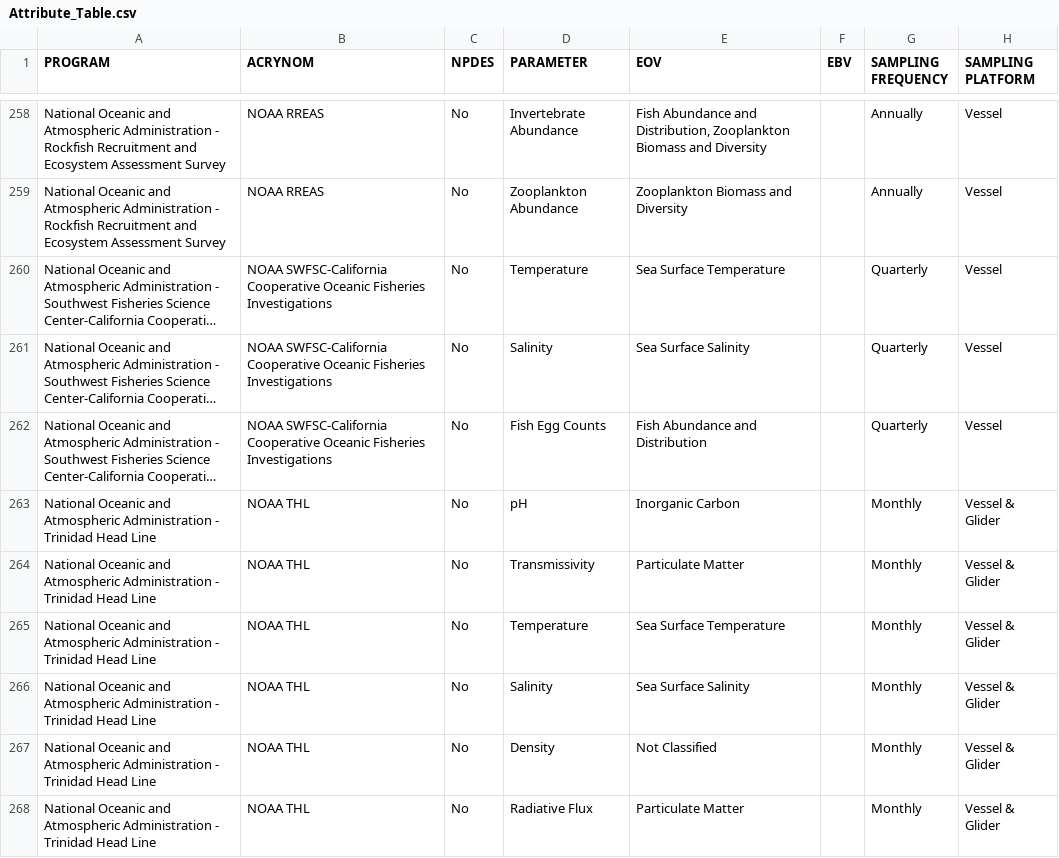
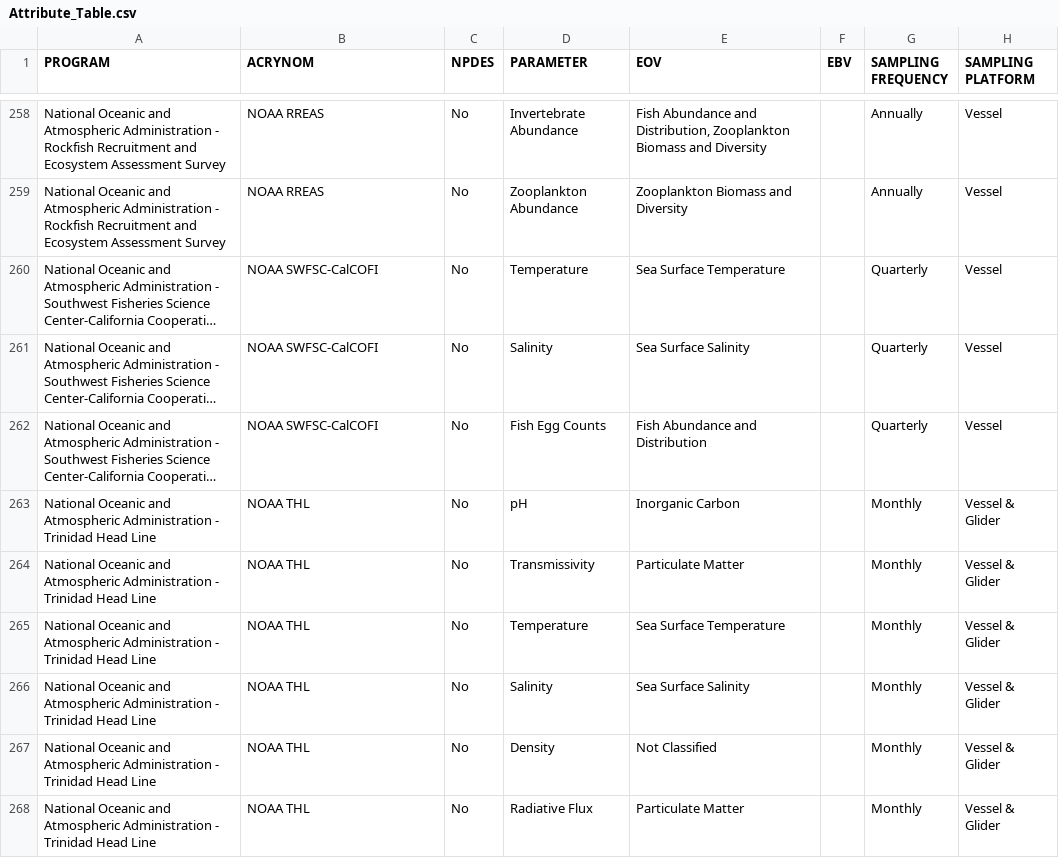
Before and after one commit to CalCOFI/2026-ucla-cal-ocean-coastal-monitoring-map, a CSV file: Attribute_Table.csv, drawn as a sheet; only a part is shown, gaps mark what is left out; long unchanged cells end in …; the diff names each change by its address in the sheet, - before the commit and + after, or states it on an @@ line.

```diff
--- a/Attribute_Table.csv
+++ b/Attribute_Table.csv
-B260:B262 (ACRYNOM): NOAA SWFSC-California Cooperative Oceanic Fisheries Investigations
+B260:B262 (ACRYNOM): NOAA SWFSC-CalCOFI
```
Also changed, not shown: 5 other files.
